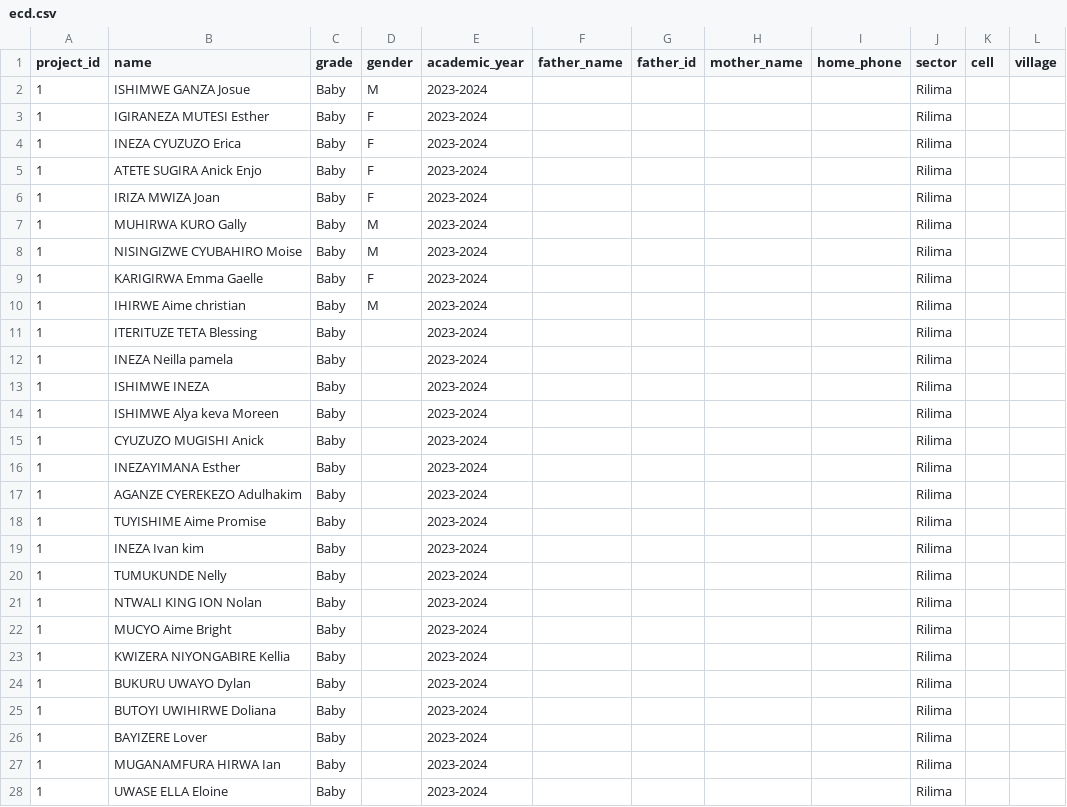
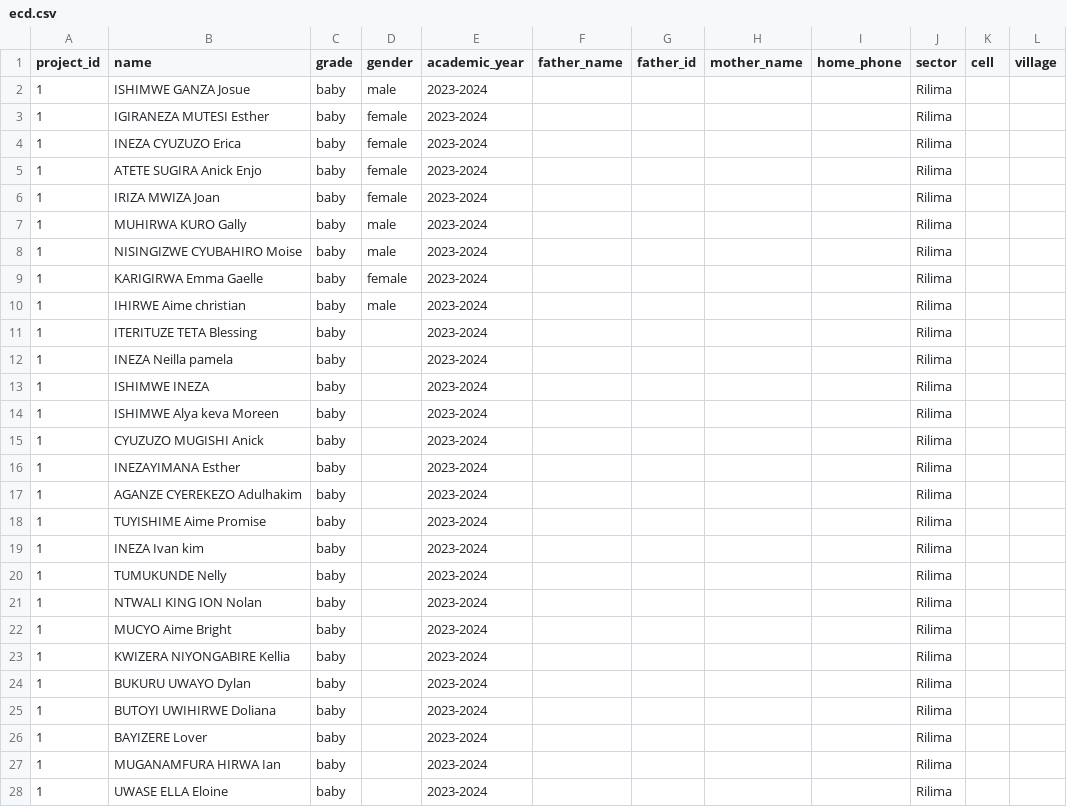
Before and after one commit to devcron33886/fmo-beneficiaries, a CSV file: database/csv/ecd.csv, drawn as a sheet; only a part is shown; the diff covers the shown part only.

```diff
--- a/database/csv/ecd.csv
+++ b/database/csv/ecd.csv
@@ -1,28 +1,28 @@
 project_id,name,grade ,gender ,academic_year,father_name ,father_id ,mother_name ,home_phone ,sector ,cell ,village
-1,ISHIMWE GANZA Josue ,Baby,M,2023-2024,,,,,Rilima ,,
-1,IGIRANEZA MUTESI Esther ,Baby,F,2023-2024,,,,,Rilima ,,
-1,INEZA CYUZUZO Erica ,Baby,F,2023-2024,,,,,Rilima ,,
-1,ATETE SUGIRA Anick Enjo,Baby,F,2023-2024,,,,,Rilima ,,
-1,IRIZA MWIZA Joan ,Baby,F,2023-2024,,,,,Rilima ,,
-1,MUHIRWA KURO Gally ,Baby,M,2023-2024,,,,,Rilima ,,
-1,NISINGIZWE CYUBAHIRO Moise ,Baby,M,2023-2024,,,,,Rilima ,,
-1,KARIGIRWA Emma Gaelle ,Baby,F,2023-2024,,,,,Rilima ,,
-1,IHIRWE Aime christian ,Baby,M,2023-2024,,,,,Rilima ,,
-1,ITERITUZE TETA Blessing ,Baby,,2023-2024,,,,,Rilima ,,
-1,INEZA Neilla pamela ,Baby,,2023-2024,,,,,Rilima ,,
-1,ISHIMWE INEZA  ,Baby,,2023-2024,,,,,Rilima ,,
-1,ISHIMWE Alya keva Moreen,Baby,,2023-2024,,,,,Rilima ,,
-1,CYUZUZO MUGISHI Anick ,Baby,,2023-2024,,,,,Rilima ,,
-1,INEZAYIMANA Esther  ,Baby,,2023-2024,,,,,Rilima ,,
-1,AGANZE CYEREKEZO Adulhakim ,Baby,,2023-2024,,,,,Rilima ,,
-1,TUYISHIME Aime Promise ,Baby,,2023-2024,,,,,Rilima ,,
-1,INEZA Ivan kim ,Baby,,2023-2024,,,,,Rilima ,,
-1,TUMUKUNDE Nelly  ,Baby,,2023-2024,,,,,Rilima ,,
-1,NTWALI KING ION Nolan,Baby,,2023-2024,,,,,Rilima ,,
-1,MUCYO Aime Bright ,Baby,,2023-2024,,,,,Rilima ,,
-1,KWIZERA NIYONGABIRE Kellia ,Baby,,2023-2024,,,,,Rilima ,,
-1,BUKURU UWAYO Dylan ,Baby,,2023-2024,,,,,Rilima ,,
-1,BUTOYI UWIHIRWE Doliana ,Baby,,2023-2024,,,,,Rilima ,,
-1,BAYIZERE Lover  ,Baby,,2023-2024,,,,,Rilima ,,
-1,MUGANAMFURA HIRWA Ian ,Baby,,2023-2024,,,,,Rilima ,,
-1,UWASE ELLA Eloine ,Baby,,2023-2024,,,,,Rilima ,,
+1,ISHIMWE GANZA Josue ,baby,male,2023-2024,,,,,Rilima ,,
+1,IGIRANEZA MUTESI Esther ,baby,female,2023-2024,,,,,Rilima ,,
+1,INEZA CYUZUZO Erica ,baby,female,2023-2024,,,,,Rilima ,,
+1,ATETE SUGIRA Anick Enjo,baby,female,2023-2024,,,,,Rilima ,,
+1,IRIZA MWIZA Joan ,baby,female,2023-2024,,,,,Rilima ,,
+1,MUHIRWA KURO Gally ,baby,male,2023-2024,,,,,Rilima ,,
+1,NISINGIZWE CYUBAHIRO Moise ,baby,male,2023-2024,,,,,Rilima ,,
+1,KARIGIRWA Emma Gaelle ,baby,female,2023-2024,,,,,Rilima ,,
+1,IHIRWE Aime christian ,baby,male,2023-2024,,,,,Rilima ,,
+1,ITERITUZE TETA Blessing ,baby,,2023-2024,,,,,Rilima ,,
+1,INEZA Neilla pamela ,baby,,2023-2024,,,,,Rilima ,,
+1,ISHIMWE INEZA  ,baby,,2023-2024,,,,,Rilima ,,
+1,ISHIMWE Alya keva Moreen,baby,,2023-2024,,,,,Rilima ,,
+1,CYUZUZO MUGISHI Anick ,baby,,2023-2024,,,,,Rilima ,,
+1,INEZAYIMANA Esther  ,baby,,2023-2024,,,,,Rilima ,,
+1,AGANZE CYEREKEZO Adulhakim ,baby,,2023-2024,,,,,Rilima ,,
+1,TUYISHIME Aime Promise ,baby,,2023-2024,,,,,Rilima ,,
+1,INEZA Ivan kim ,baby,,2023-2024,,,,,Rilima ,,
+1,TUMUKUNDE Nelly  ,baby,,2023-2024,,,,,Rilima ,,
+1,NTWALI KING ION Nolan,baby,,2023-2024,,,,,Rilima ,,
+1,MUCYO Aime Bright ,baby,,2023-2024,,,,,Rilima ,,
+1,KWIZERA NIYONGABIRE Kellia ,baby,,2023-2024,,,,,Rilima ,,
+1,BUKURU UWAYO Dylan ,baby,,2023-2024,,,,,Rilima ,,
+1,BUTOYI UWIHIRWE Doliana ,baby,,2023-2024,,,,,Rilima ,,
+1,BAYIZERE Lover  ,baby,,2023-2024,,,,,Rilima ,,
+1,MUGANAMFURA HIRWA Ian ,baby,,2023-2024,,,,,Rilima ,,
+1,UWASE ELLA Eloine ,baby,,2023-2024,,,,,Rilima ,,
```
Also changed, not shown: 64 edited cells elsewhere in this file, 25 other files.
